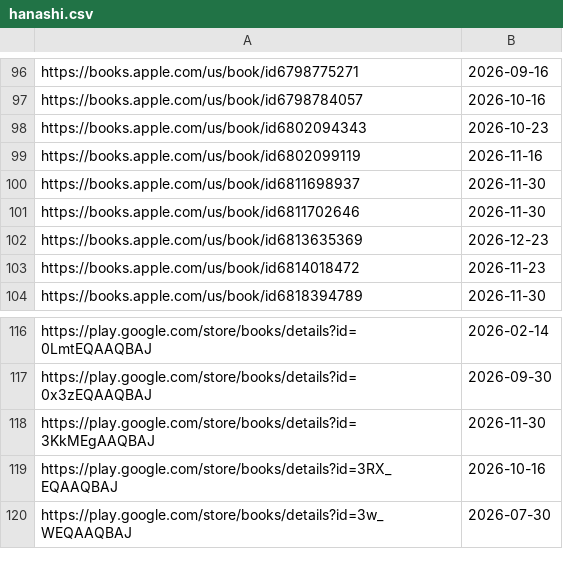
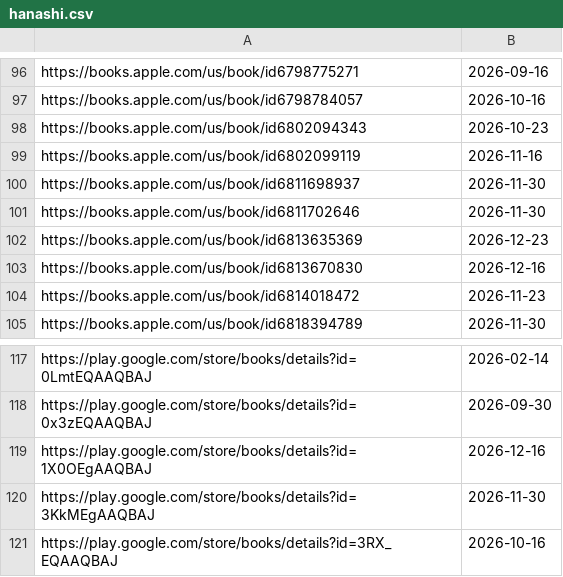
Before and after one commit to LNRelease/lnrelease.github.io, a CSV file: hanashi.csv, drawn as a sheet; only a part is shown, gaps mark what is left out; the shorter side is filled out with more unchanged rows; the diff names each change by its address in the sheet, - before the commit and + after, or states it on an @@ line.

```diff
--- a/hanashi.csv
+++ b/hanashi.csv
+row 103: https://books.apple.com/us/book/id6813670830 | 2026-12-16
+row 119: https://play.google.com/store/books/details?id=1X0OEgAAQBAJ | 2026-12-16
```
Also changed, not shown: yen_press.csv, 3 other files.
